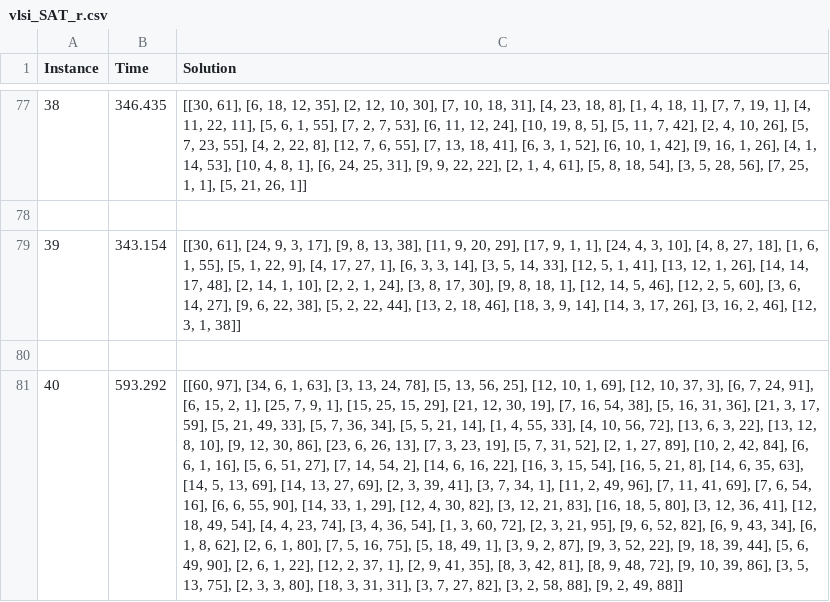
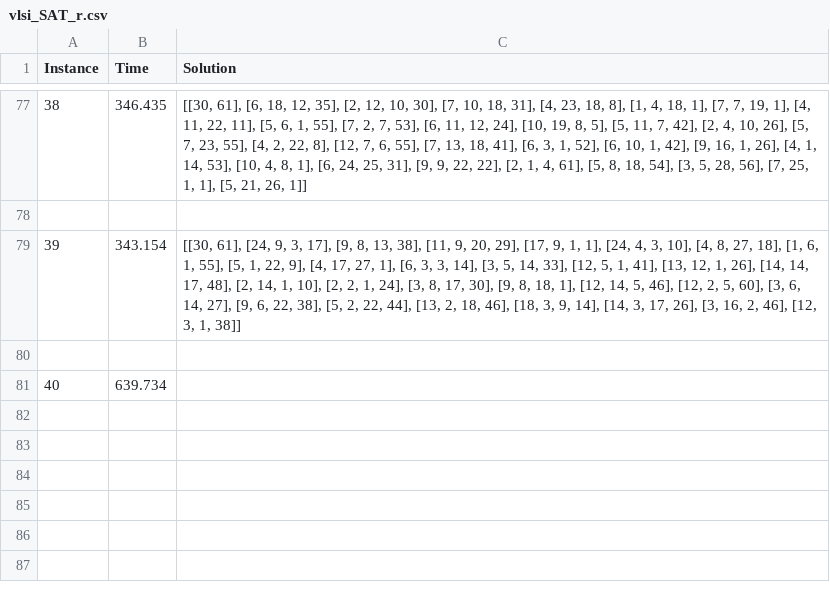
Before and after one commit to drchapman-17/cdmo2022, a CSV file: models/SAT/out/vlsi_SAT_r.csv, drawn as a sheet; only a part is shown, gaps mark what is left out; the diff names each change by its address in the sheet, - before the commit and + after, or states it on an @@ line.

```diff
--- a/models/SAT/out/vlsi_SAT_r.csv
+++ b/models/SAT/out/vlsi_SAT_r.csv
-B81 (Time): 593.292
+B81 (Time): 639.734
-C81 (Solution): [[60, 97], [34, 6, 1, 63], [3, 13, 24, 78], [5, 13, 56, 25], [12, 10, 1, 69], [12, 10, 37, 3], [6, 7, 24, 91], [6, 15, 2, 1], [25, 7, 9, 1], [15, 25, 15, 29], [21, 12, 30, 19], [7, 16, 54, 38], [5, 16, 31, 36], [21, 3, 17, 59], [5, 21, 49, 33], [5, 7, 36, 34], [5, 5, 21, 14], [1, 4, 55, 33], [4, 10, 56, 72], [13, 6, 3, 22], [13, 12, 8, 10], [9, 12, 30, 86], [23, 6, 26, 13], [7, 3, 23, 19], [5, 7, 31, 52], [2, 1, 27, 89], [10, 2, 42, 84], [6, 6, 1, 16], [5, 6, 51, 27], [7, 14, 54, 2], [14, 6, 16, 22], [16, 3, 15, 54], [16, 5, 21, 8], [14, 6, 35, 63], [14, 5, 13, 69], [14, 13, 27, 69], [2, 3, 39, 41], [3, 7, 34, 1], [11, 2, 49, 96], [7, 11, 41, 69], [7, 6, 54, 16], [6, 6, 55, 90], [14, 33, 1, 29], [12, 4, 30, 82], [3, 12, 21, 83], [16, 18, 5, 80], [3, 12, 36, 41], [12, 18, 49, 54], [4, 4, 23, 74], [3, 4, 36, 54], [1, 3, 60, 72], [2, 3, 21, 95], [9, 6, 52, 82], [6, 9, 43, 34], [6, 1, 8, 62], [2, 6, 1, 80], [7, 5, 16, 75], [5, 18, 49, 1], [3, 9, 2, 87], [9, 3, 52, 22], [9, 18, 39, 44], [5, 6, 49, 90], [2, 6, 1, 22], [12, 2, 37, 1], [2, 9, 41, 35], [8, 3, 42, 81], [8, 9, 48, 72], [9, 10, 39, 86], [3, 5, 13, 75], [2, 3, 3, 80], [18, 3, 31, 31], [3, 7, 27, 82], [3, 2, 58, 88], [9, 2, 49, 88]]
+C81 (Solution): (empty)
```
Also changed, not shown: 6 other files.
